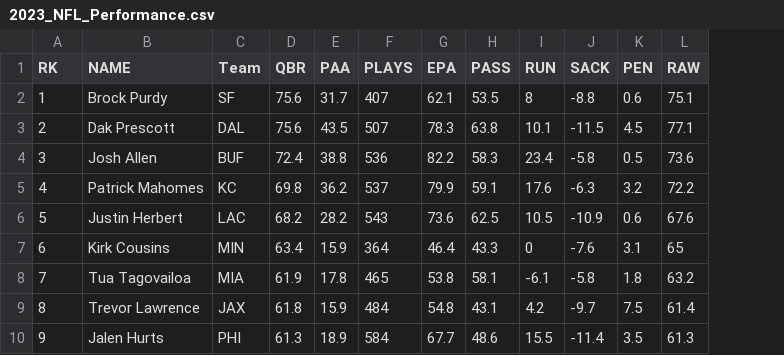
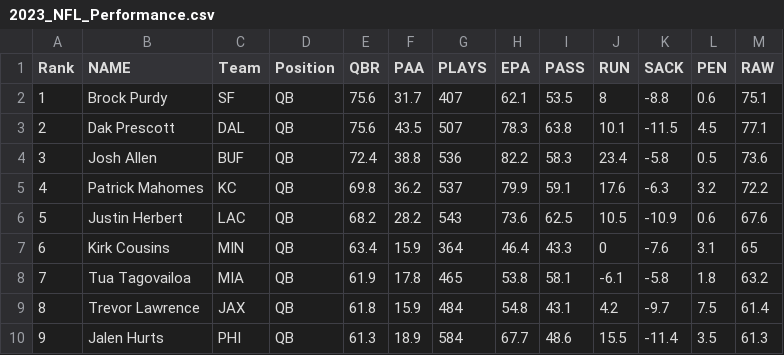
Before and after one commit to haverga/project_04, a CSV file: 2023_NFL_Performance.csv, drawn as a sheet; only a part is shown; the diff names each change by its address in the sheet, - before the commit and + after, or states it on an @@ line.

```diff
--- a/2023_NFL_Performance.csv
+++ b/2023_NFL_Performance.csv
+column D (Position), rows 2-10: all QB
-A1: RK
+A1: Rank
```
Also changed, not shown: 2022_NFL_Performance.csv, 2022_NFL_Salary.csv, 3 other files.
